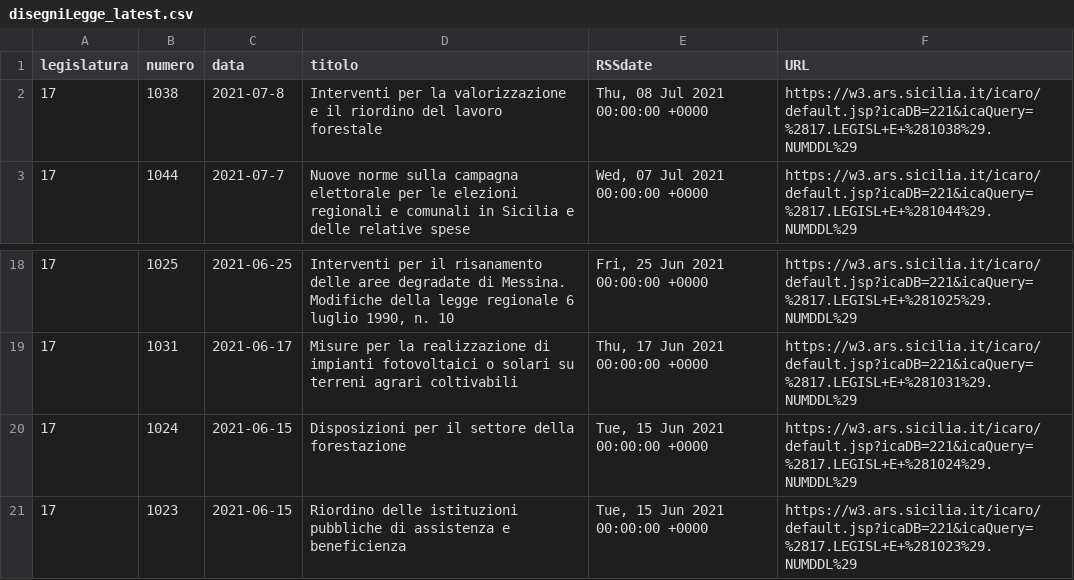
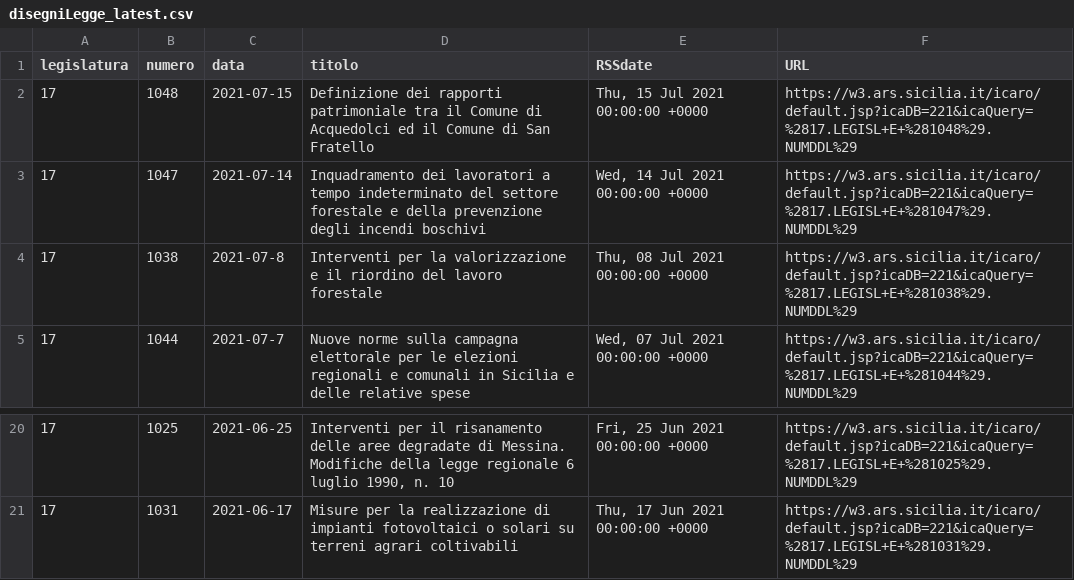
Before and after one commit to opendatasicilia/RSSdisegniLeggeAssembleaRegionaleSiciliana, a CSV file: docs/disegniLegge_latest.csv, drawn as a sheet; only a part is shown, gaps mark what is left out; removed rows and columns are numbered as before the commit, all else as after; the diff names each change by its address in the sheet, - before the commit and + after, or states it on an @@ line.

```diff
--- a/docs/disegniLegge_latest.csv
+++ b/docs/disegniLegge_latest.csv
+row 2: 17 | 1048 | 2021-07-15 | Definizione dei rapporti patrimoniale tra il Comune di Acquedolci ed il Comune di San Fratello | Thu, 15 Jul 2021 00:00:00 +0000 | https://w3.ars.sicilia.it/icaro/default.jsp?icaDB=221&icaQuery=%2817.LEGISL+E+%281048%29.NUMDDL%29
+row 3: 17 | 1047 | 2021-07-14 | Inquadramento dei lavoratori a tempo indeterminato del settore forestale e della prevenzione degli incendi boschivi | Wed, 14 Jul 2021 00:00:00 +0000 | https://w3.ars.sicilia.it/icaro/default.jsp?icaDB=221&icaQuery=%2817.LEGISL+E+%281047%29.NUMDDL%29
-row 20: 17 | 1024 | 2021-06-15 | Disposizioni per il settore della forestazione | Tue, 15 Jun 2021 00:00:00 +0000 | https://w3.ars.sicilia.it/icaro/default.jsp?icaDB=221&icaQuery=%2817.LEGISL+E+%281024%29.NUMDDL%29
-row 21: 17 | 1023 | 2021-06-15 | Riordino delle istituzioni pubbliche di assistenza e beneficienza | Tue, 15 Jun 2021 00:00:00 +0000 | https://w3.ars.sicilia.it/icaro/default.jsp?icaDB=221&icaQuery=%2817.LEGISL+E+%281023%29.NUMDDL%29
```
Also changed, not shown: docs/disegniLegge_storico.csv, 1 other file.
